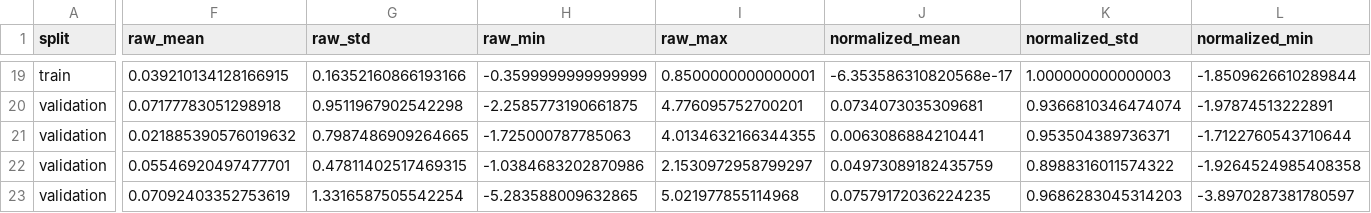
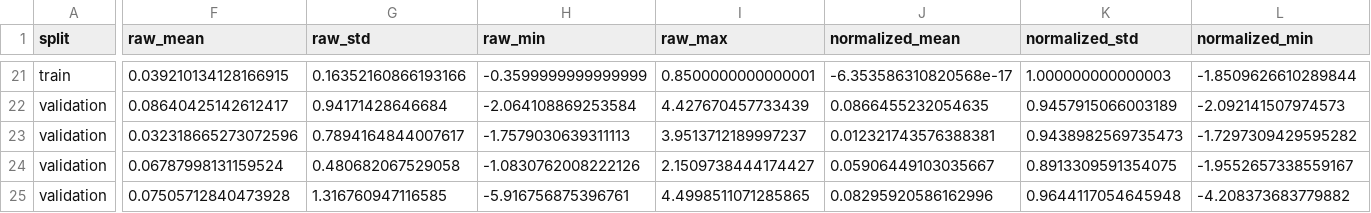
Before and after one commit to Jaehyeon-Jeong/Thesis, a CSV file: stage4_film_conditioning/reports/tables/stage4_roro_context_i60_ohlc_ma_vb_r20_public_roro_pca_lag1_w20_60_seed42_roro_context_feature_summary.csv, drawn as a sheet; only a part is shown, gaps mark what is left out; addresses are those after the commit; the diff covers the shown part only; the diff names each change by its address in the sheet, - before the commit and + after, or states it on an @@ line.

```diff
--- a/stage4_film_conditioning/reports/tables/stage4_roro_context_i60_ohlc_ma_vb_r20_public_roro_pca_lag1_w20_60_seed42_roro_context_feature_summary.csv
+++ b/stage4_film_conditioning/reports/tables/stage4_roro_context_i60_ohlc_ma_vb_r20_public_roro_pca_lag1_w20_60_seed42_roro_context_feature_summary.csv
-F22 (raw_mean): 0.07177783051298918
+F22 (raw_mean): 0.08640425142612417
-G22 (raw_std): 0.9511967902542298
+G22 (raw_std): 0.94171428646684
-H22 (raw_min): -2.2585773190661875
+H22 (raw_min): -2.064108869253584
-I22 (raw_max): 4.776095752700201
+I22 (raw_max): 4.427670457733439
-J22 (normalized_mean): 0.0734073035309681
+J22 (normalized_mean): 0.0866455232054635
-K22 (normalized_std): 0.9366810346474074
+K22 (normalized_std): 0.9457915066003189
-L22 (normalized_min): -1.97874513222891
+L22 (normalized_min): -2.092141507974573
-F23 (raw_mean): 0.021885390576019632
+F23 (raw_mean): 0.032318665273072596
-G23 (raw_std): 0.7987486909264665
+G23 (raw_std): 0.7894164844007617
-H23 (raw_min): -1.725000787785063
+H23 (raw_min): -1.7579030639311113
-I23 (raw_max): 4.0134632166344355
+I23 (raw_max): 3.9513712189997237
-J23 (normalized_mean): 0.0063086884210441
+J23 (normalized_mean): 0.012321743576388381
-K23 (normalized_std): 0.953504389736371
+K23 (normalized_std): 0.9438982569735473
-L23 (normalized_min): -1.7122760543710644
+L23 (normalized_min): -1.7297309429595282
-F24 (raw_mean): 0.05546920497477701
+F24 (raw_mean): 0.06787998131159524
-G24 (raw_std): 0.47811402517469315
+G24 (raw_std): 0.480682067529058
-H24 (raw_min): -1.0384683202870986
+H24 (raw_min): -1.0830762008222126
-I24 (raw_max): 2.1530972958799297
+I24 (raw_max): 2.1509738444174427
-J24 (normalized_mean): 0.04973089182435759
+J24 (normalized_mean): 0.05906449103035667
-K24 (normalized_std): 0.8988316011574322
+K24 (normalized_std): 0.8913309591354075
-L24 (normalized_min): -1.9264524985408358
+L24 (normalized_min): -1.9552657338559167
-F25 (raw_mean): 0.07092403352753619
+F25 (raw_mean): 0.07505712840473928
-G25 (raw_std): 1.3316587505542254
+G25 (raw_std): 1.316760947116585
-H25 (raw_min): -5.283588009632865
+H25 (raw_min): -5.916756875396761
-I25 (raw_max): 5.021977855114968
+I25 (raw_max): 4.4998511071285865
-J25 (normalized_mean): 0.07579172036224235
+J25 (normalized_mean): 0.08295920586162996
-K25 (normalized_std): 0.9686283045314203
+K25 (normalized_std): 0.9644117054645948
-L25 (normalized_min): -3.8970287381780597
+L25 (normalized_min): -4.208373683779882
```
Also changed, not shown: 3 added rows and 115 edited cells elsewhere in this file, 8 other files.
